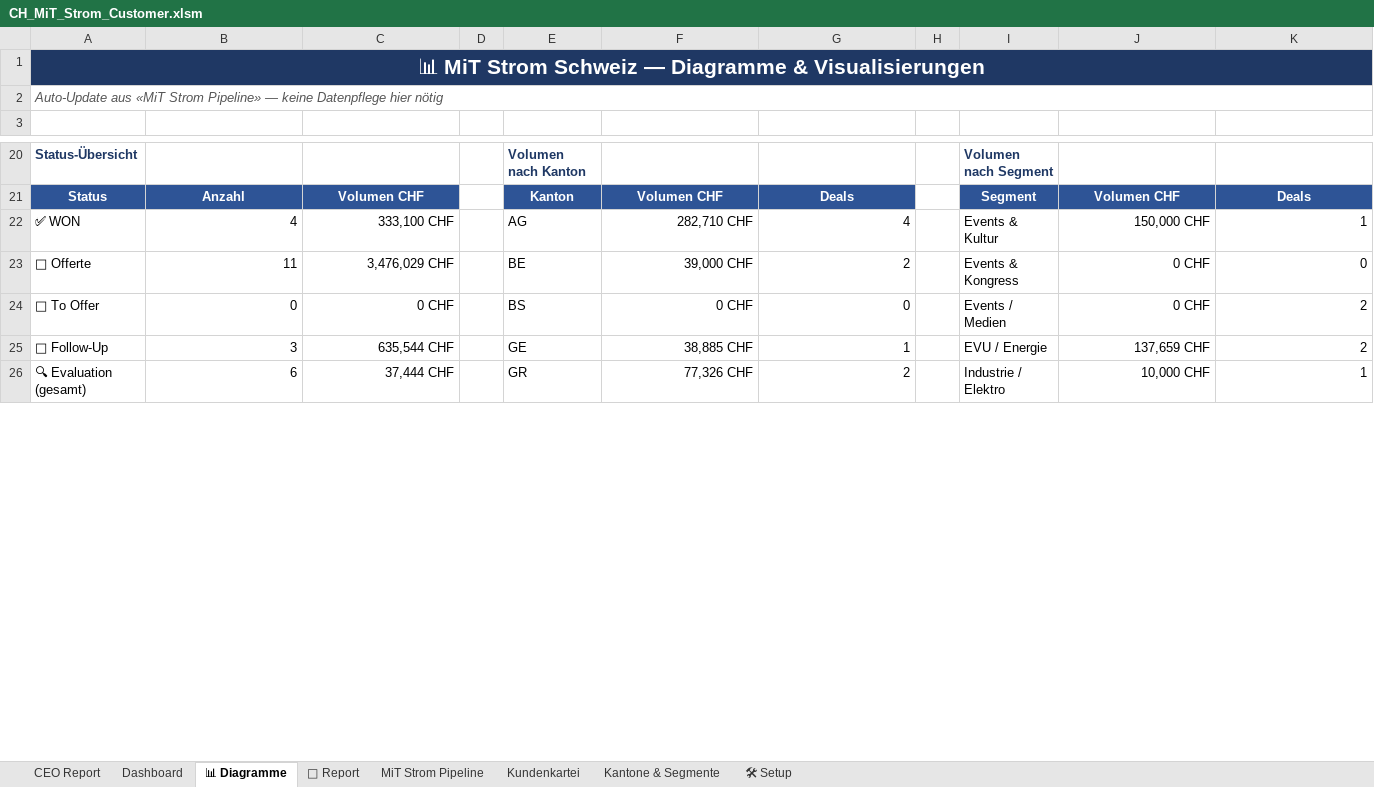
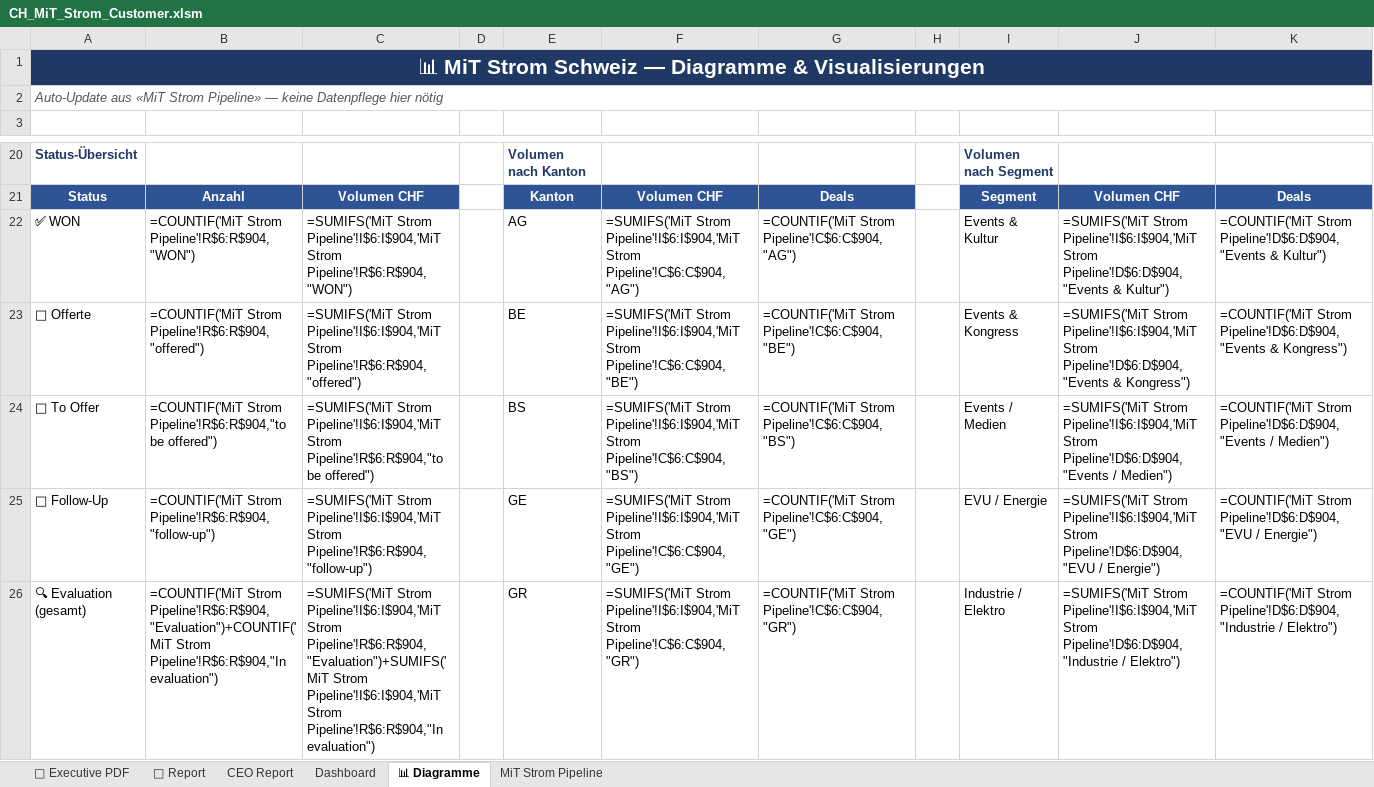
Before and after one commit to Ghostburaq/Burak, an Excel workbook: CH_MiT_Strom_Customer.xlsm, sheet 📊 Diagramme, drawn as a sheet; only a part is shown, gaps mark what is left out; values as stored, in another font and other column widths than the file's, no borders; formulas without a stored value are shown as written; charts and pictures not drawn; the diff covers the shown part only; the diff names each change by its address in the sheet, - before the commit and + after, or states it on an @@ line.

```diff
--- a/CH_MiT_Strom_Customer.xlsm (sheet 📊 Diagramme)
+++ b/CH_MiT_Strom_Customer.xlsm (sheet 📊 Diagramme)
-sheet tab: Kundenkartei
-sheet tab: Kantone & Segmente
-sheet tab: 🛠 Setup
+sheet tab: 📑 Executive PDF
@@ sheet tab order changed: 📑 Executive PDF | 📄 Report | CEO Report | Dashboard | 📊 Diagramme | MiT Strom Pipeline @@
-B1:K1 fill: #1F3864
+B1:K1 fill: none
-B22: 4
+B22: =COUNTIF('MiT Strom Pipeline'!R$6:R$904,"WON")
-C22: 333,100 CHF
+C22: =SUMIFS('MiT Strom Pipeline'!I$6:I$904,'MiT Strom Pipeline'!R$6:R$904,"WON")
-F22: 282,710 CHF
+F22: =SUMIFS('MiT Strom Pipeline'!I$6:I$904,'MiT Strom Pipeline'!C$6:C$904,"AG")
-G22: 4
+G22: =COUNTIF('MiT Strom Pipeline'!C$6:C$904,"AG")
-J22: 150,000 CHF
+J22: =SUMIFS('MiT Strom Pipeline'!I$6:I$904,'MiT Strom Pipeline'!D$6:D$904,"Events & Kultur")
-K22: 1
+K22: =COUNTIF('MiT Strom Pipeline'!D$6:D$904,"Events & Kultur")
-B23: 11
+B23: =COUNTIF('MiT Strom Pipeline'!R$6:R$904,"offered")
-C23: 3,476,029 CHF
+C23: =SUMIFS('MiT Strom Pipeline'!I$6:I$904,'MiT Strom Pipeline'!R$6:R$904,"offered")
-F23: 39,000 CHF
+F23: =SUMIFS('MiT Strom Pipeline'!I$6:I$904,'MiT Strom Pipeline'!C$6:C$904,"BE")
-G23: 2
+G23: =COUNTIF('MiT Strom Pipeline'!C$6:C$904,"BE")
-J23: 0 CHF
+J23: =SUMIFS('MiT Strom Pipeline'!I$6:I$904,'MiT Strom Pipeline'!D$6:D$904,"Events & Kongress")
-K23: 0
+K23: =COUNTIF('MiT Strom Pipeline'!D$6:D$904,"Events & Kongress")
-B24: 0
+B24: =COUNTIF('MiT Strom Pipeline'!R$6:R$904,"to be offered")
-C24: 0 CHF
+C24: =SUMIFS('MiT Strom Pipeline'!I$6:I$904,'MiT Strom Pipeline'!R$6:R$904,"to be offered")
-F24: 0 CHF
+F24: =SUMIFS('MiT Strom Pipeline'!I$6:I$904,'MiT Strom Pipeline'!C$6:C$904,"BS")
-G24: 0
+G24: =COUNTIF('MiT Strom Pipeline'!C$6:C$904,"BS")
-J24: 0 CHF
+J24: =SUMIFS('MiT Strom Pipeline'!I$6:I$904,'MiT Strom Pipeline'!D$6:D$904,"Events / Medien")
-K24: 2
+K24: =COUNTIF('MiT Strom Pipeline'!D$6:D$904,"Events / Medien")
-B25: 3
+B25: =COUNTIF('MiT Strom Pipeline'!R$6:R$904,"follow-up")
-C25: 635,544 CHF
+C25: =SUMIFS('MiT Strom Pipeline'!I$6:I$904,'MiT Strom Pipeline'!R$6:R$904,"follow-up")
-F25: 38,885 CHF
+F25: =SUMIFS('MiT Strom Pipeline'!I$6:I$904,'MiT Strom Pipeline'!C$6:C$904,"GE")
-G25: 1
+G25: =COUNTIF('MiT Strom Pipeline'!C$6:C$904,"GE")
-J25: 137,659 CHF
+J25: =SUMIFS('MiT Strom Pipeline'!I$6:I$904,'MiT Strom Pipeline'!D$6:D$904,"EVU / Energie")
-K25: 2
+K25: =COUNTIF('MiT Strom Pipeline'!D$6:D$904,"EVU / Energie")
-B26: 6
+B26: =COUNTIF('MiT Strom Pipeline'!R$6:R$904,"Evaluation")+COUNTIF('MiT Strom Pipeline'!R$6:R$904,"In evaluation")
-C26: 37,444 CHF
+C26: =SUMIFS('MiT Strom Pipeline'!I$6:I$904,'MiT Strom Pipeline'!R$6:R$904,"Evaluation")+SUMIFS('MiT Strom Pipeline'!I$6:I$904,'MiT Strom Pipeline'!R$6:R$904,"In evaluation")
-F26: 77,326 CHF
+F26: =SUMIFS('MiT Strom Pipeline'!I$6:I$904,'MiT Strom Pipeline'!C$6:C$904,"GR")
-G26: 2
+G26: =COUNTIF('MiT Strom Pipeline'!C$6:C$904,"GR")
-J26: 10,000 CHF
+J26: =SUMIFS('MiT Strom Pipeline'!I$6:I$904,'MiT Strom Pipeline'!D$6:D$904,"Industrie / Elektro")
-K26: 1
+K26: =COUNTIF('MiT Strom Pipeline'!D$6:D$904,"Industrie / Elektro")
```
Also changed, not shown: 14 added rows, 14 removed rows and 30 edited cells elsewhere in this sheet, sheet MiT Strom Pipeline, sheet CEO Report, sheet Dashboard, sheet 📄 Report, hidden cells, charts or pictures, 2 other files.
